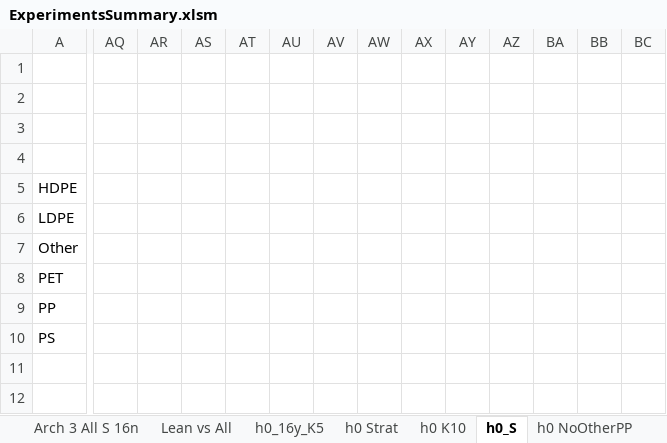
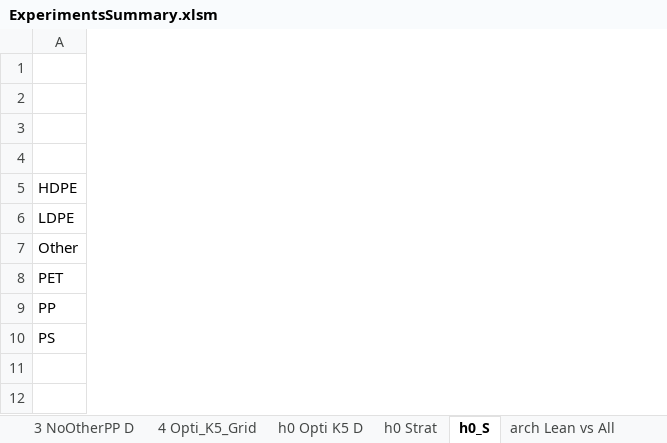
Before and after one commit to Filippo011235/B.Eng-Thesis-WaSoR, an Excel workbook: SVM/ExperimentsSummary.xlsm, sheet h0_S, drawn as a sheet; only a part is shown, gaps mark what is left out; values as stored, in another font and other column widths than the file's, no borders; the diff covers the shown part only; the diff names each change by its address in the sheet, - before the commit and + after, or states it on an @@ line.

```diff
--- a/SVM/ExperimentsSummary.xlsm (sheet h0_S)
+++ b/SVM/ExperimentsSummary.xlsm (sheet h0_S)
-sheet tab: Lean vs All
+sheet tab: arch Lean vs All
-sheet tab: h0 NoOtherPP
+sheet tab: 3 NoOtherPP D
-sheet tab: h0_16y_K5
-sheet tab: h0 K10
+sheet tab: 4 Opti_K5_Grid
@@ sheet tab order changed: 3 NoOtherPP D | 4 Opti_K5_Grid | h0 Opti K5 D | h0 Strat | h0_S | arch Lean vs All @@
-column AQ, empty
-column AR, empty
-column AS, empty
-column AT, empty
-column AU, empty
-column AV, empty
-column AW, empty
-column AX, empty
-column AY, empty
-column AZ, empty
-column BA, empty
-column BB, empty
-column BC, empty
```
Also changed, not shown: 21 removed rows and 23 removed columns elsewhere in this sheet, other sheet tabs, Dataset_Lean_h0/Dataset_h0.xlsx, 52 other files.
